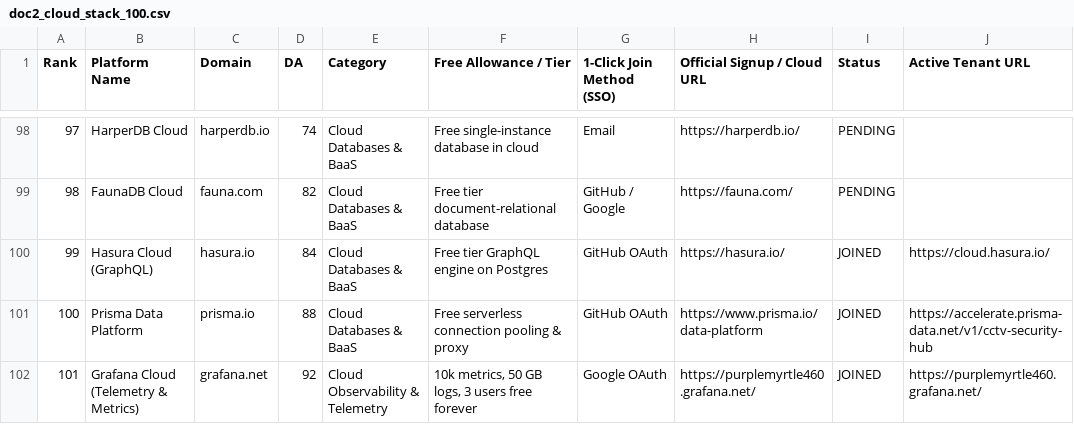
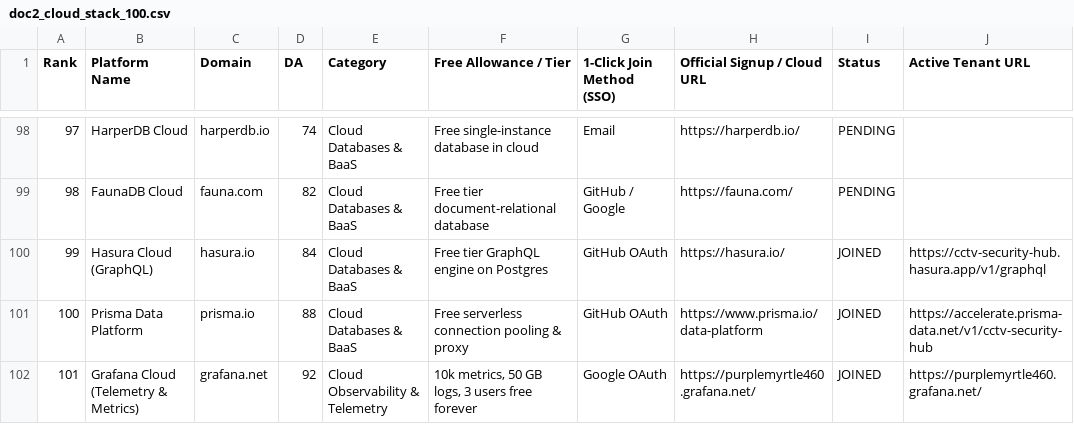
Before and after one commit to gazpearce/cctv-security-hub, a CSV file: doc2_cloud_stack_100.csv, drawn as a sheet; only a part is shown, gaps mark what is left out; the diff covers the shown part only.

```diff
--- a/doc2_cloud_stack_100.csv
+++ b/doc2_cloud_stack_100.csv
@@ -99,3 +99,3 @@ Rank,Platform Name,Domain,DA,Category,Free Allowance / Tier,1-Click Join Method
 98,FaunaDB Cloud,fauna.com,82,Cloud Databases & BaaS,Free tier document-relational database,GitHub / Google,https://fauna.com/,PENDING,
-99,Hasura Cloud (GraphQL),hasura.io,84,Cloud Databases & BaaS,Free tier GraphQL engine on Postgres,GitHub OAuth,https://hasura.io/,JOINED,https://cloud.hasura.io/
+99,Hasura Cloud (GraphQL),hasura.io,84,Cloud Databases & BaaS,Free tier GraphQL engine on Postgres,GitHub OAuth,https://hasura.io/,JOINED,https://cctv-security-hub.hasura.app/v1/graphql
 100,Prisma Data Platform,prisma.io,88,Cloud Databases & BaaS,Free serverless connection pooling & proxy,GitHub OAuth,https://www.prisma.io/data-platform,JOINED,https://accelerate.prisma-data.net/v1/cctv-security-hub
```
Also changed, not shown: 10 edited cells elsewhere in this file, 6 other files.
